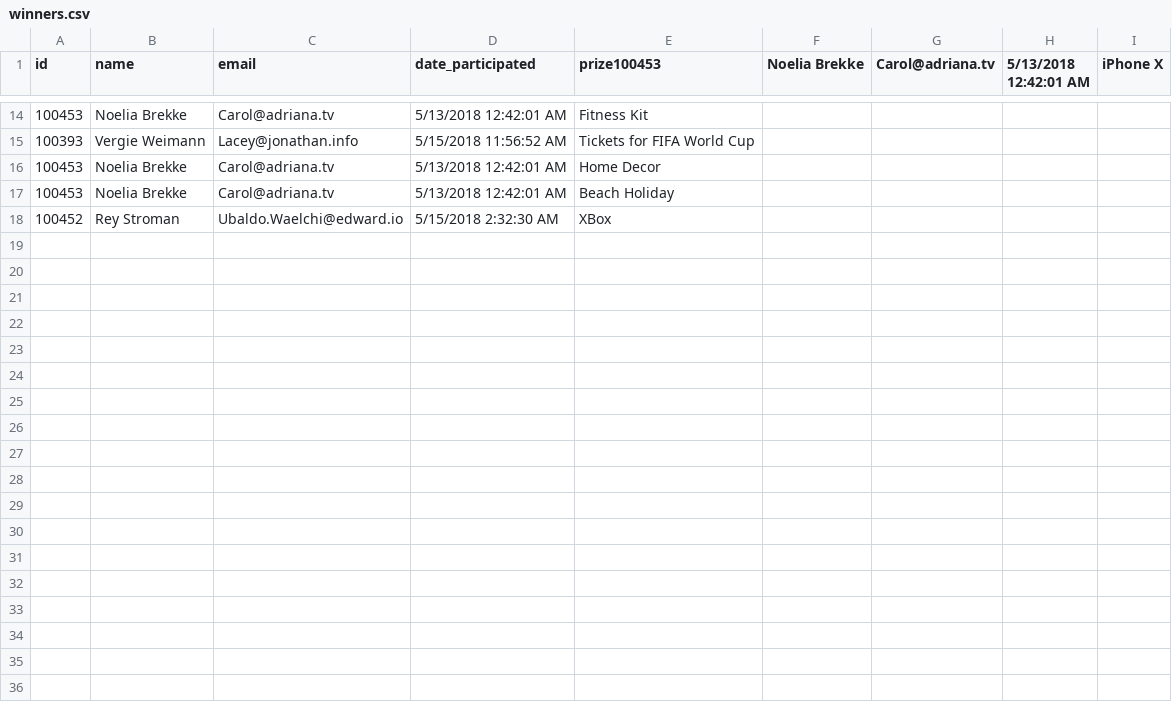
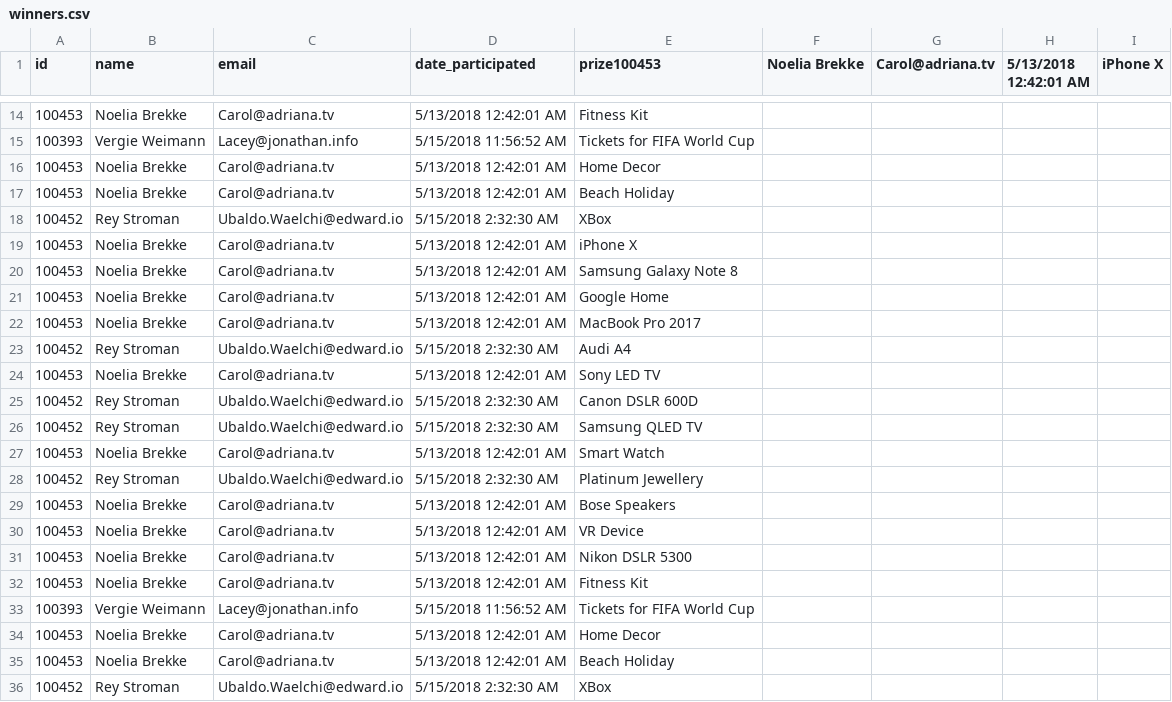
Before and after one commit to Vikas-Kaushik/ndl-assignment, a CSV file: code/Contest/Data/winners.csv, drawn as a sheet; only a part is shown, gaps mark what is left out.

```diff
--- a/code/Contest/Data/winners.csv
+++ b/code/Contest/Data/winners.csv
@@ -18 +18,19 @@ id,name,email,date_participated,prize100453,Noelia Brekke,Carol@adriana.tv,5/13/
 100452,Rey Stroman,Ubaldo.Waelchi@edward.io,5/15/2018 2:32:30 AM,XBox
+100453,Noelia Brekke,Carol@adriana.tv,5/13/2018 12:42:01 AM,iPhone X
+100453,Noelia Brekke,Carol@adriana.tv,5/13/2018 12:42:01 AM,Samsung Galaxy Note 8
+100453,Noelia Brekke,Carol@adriana.tv,5/13/2018 12:42:01 AM,Google Home
+100453,Noelia Brekke,Carol@adriana.tv,5/13/2018 12:42:01 AM,MacBook Pro 2017
+100452,Rey Stroman,Ubaldo.Waelchi@edward.io,5/15/2018 2:32:30 AM,Audi A4
+100453,Noelia Brekke,Carol@adriana.tv,5/13/2018 12:42:01 AM,Sony LED TV
+100452,Rey Stroman,Ubaldo.Waelchi@edward.io,5/15/2018 2:32:30 AM,Canon DSLR 600D
+100452,Rey Stroman,Ubaldo.Waelchi@edward.io,5/15/2018 2:32:30 AM,Samsung QLED TV
+100453,Noelia Brekke,Carol@adriana.tv,5/13/2018 12:42:01 AM,Smart Watch
+100452,Rey Stroman,Ubaldo.Waelchi@edward.io,5/15/2018 2:32:30 AM,Platinum Jewellery
+100453,Noelia Brekke,Carol@adriana.tv,5/13/2018 12:42:01 AM,Bose Speakers
+100453,Noelia Brekke,Carol@adriana.tv,5/13/2018 12:42:01 AM,VR Device
+100453,Noelia Brekke,Carol@adriana.tv,5/13/2018 12:42:01 AM,Nikon DSLR 5300
+100453,Noelia Brekke,Carol@adriana.tv,5/13/2018 12:42:01 AM,Fitness Kit
+100393,Vergie Weimann,Lacey@jonathan.info,5/15/2018 11:56:52 AM,Tickets for FIFA World Cup
+100453,Noelia Brekke,Carol@adriana.tv,5/13/2018 12:42:01 AM,Home Decor
+100453,Noelia Brekke,Carol@adriana.tv,5/13/2018 12:42:01 AM,Beach Holiday
+100452,Rey Stroman,Ubaldo.Waelchi@edward.io,5/15/2018 2:32:30 AM,XBox
```
Also changed, not shown: 1 other file.
